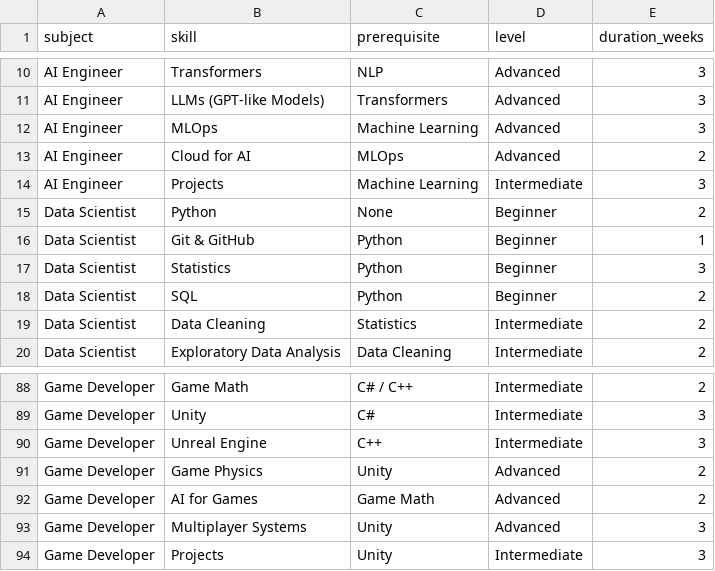
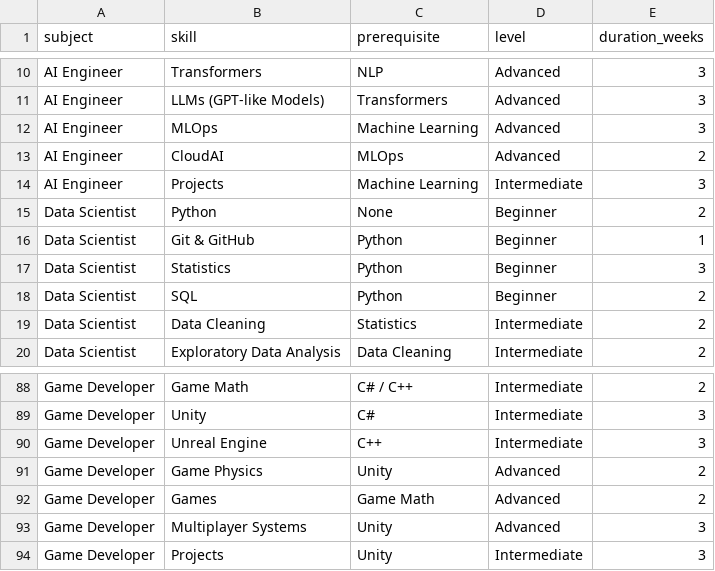
Before and after one commit to Smart-Mentor/SmartMentor-AI-Models, a CSV file: Models/RoadMap Ai/DataSets/skills_roadmap.csv, drawn as a sheet; only a part is shown, gaps mark what is left out.

```diff
--- a/Models/RoadMap Ai/DataSets/skills_roadmap.csv
+++ b/Models/RoadMap Ai/DataSets/skills_roadmap.csv
@@ -12,3 +12,3 @@ AI Engineer,LLMs (GPT-like Models),Transformers,Advanced,3
 AI Engineer,MLOps,Machine Learning,Advanced,3
-AI Engineer,Cloud for AI,MLOps,Advanced,2
+AI Engineer,CloudAI,MLOps,Advanced,2
 AI Engineer,Projects,Machine Learning,Intermediate,3
@@ -91,3 +91,3 @@ Game Developer,Unreal Engine,C++,Intermediate,3
 Game Developer,Game Physics,Unity,Advanced,2
-Game Developer,AI for Games,Game Math,Advanced,2
+Game Developer,Games,Game Math,Advanced,2
 Game Developer,Multiplayer Systems,Unity,Advanced,3
```
Also changed, not shown: 3 other files.
